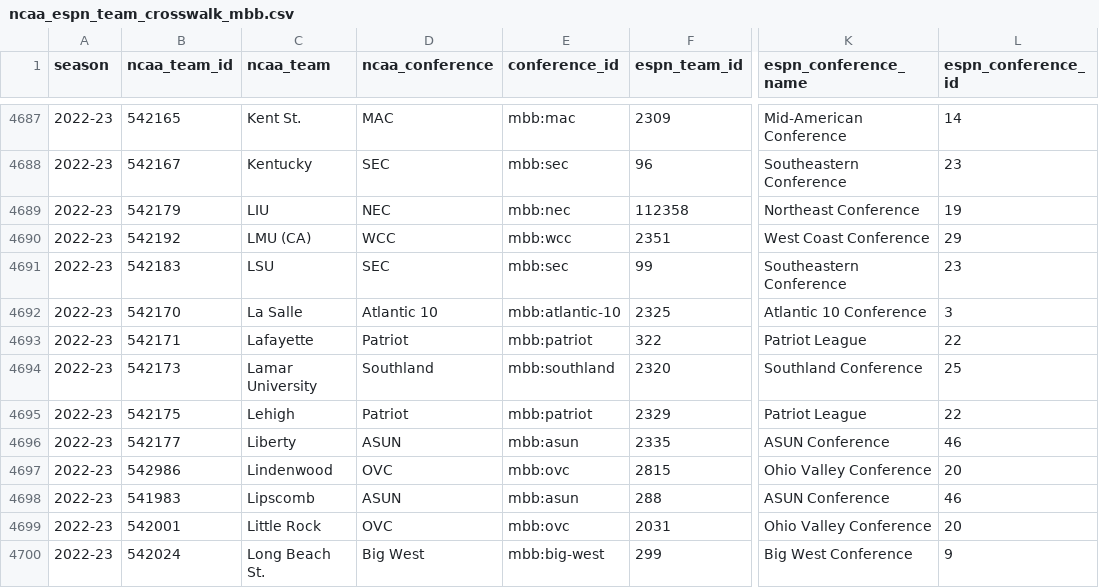
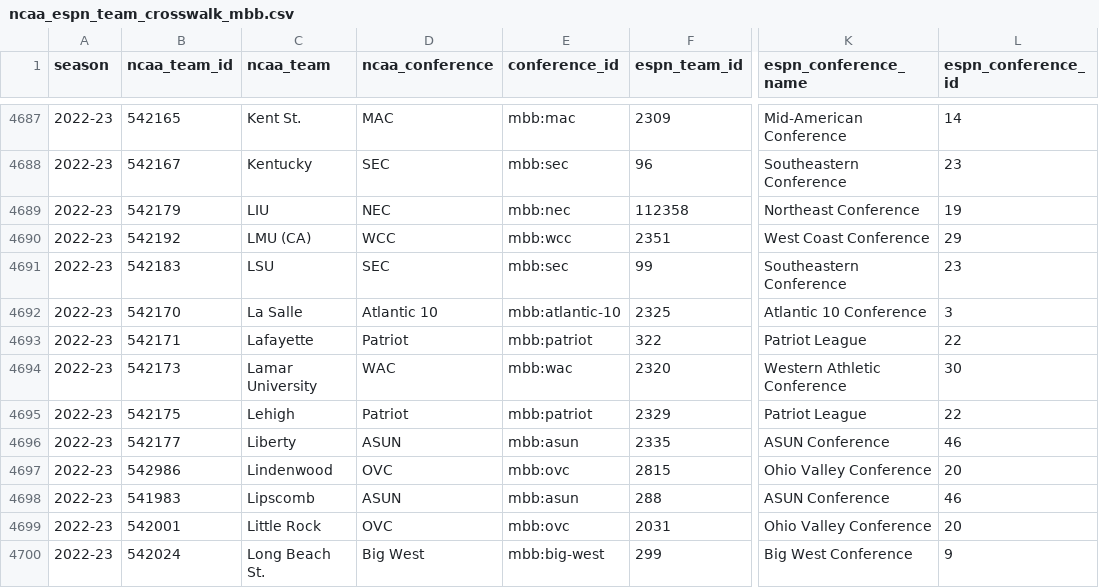
Before and after one commit to sportsdataverse/sportsdataverse-py, a CSV file: sportsdataverse/mbb/data/ncaa_espn_team_crosswalk_mbb.csv, drawn as a sheet; only a part is shown, gaps mark what is left out; the diff names each change by its address in the sheet, - before the commit and + after, or states it on an @@ line.

Commit message:
fix(mbb): re-capture groups after the Lamar 2022-23 correction
sdv-reference-data#4 corrected Lamar to the WAC for 2022-23 (ESPN had Southland); re-captured conference_seasons_{mbb,wbb}.csv, rebuilt both crosswalks (one row each changes) and added Lamar to the realignment test.

```diff
--- a/sportsdataverse/mbb/data/ncaa_espn_team_crosswalk_mbb.csv
+++ b/sportsdataverse/mbb/data/ncaa_espn_team_crosswalk_mbb.csv
-D4694 (ncaa_conference): Southland
+D4694 (ncaa_conference): WAC
-E4694 (conference_id): mbb:southland
+E4694 (conference_id): mbb:wac
-K4694 (espn_conference_name): Southland Conference
+K4694 (espn_conference_name): Western Athletic Conference
-L4694 (espn_conference_id): 25
+L4694 (espn_conference_id): 30
```
Also changed, not shown: sportsdataverse/wbb/data/ncaa_espn_team_crosswalk_wbb.csv, tools/crosswalk/conference_seasons_mbb.csv, 2 other files.
